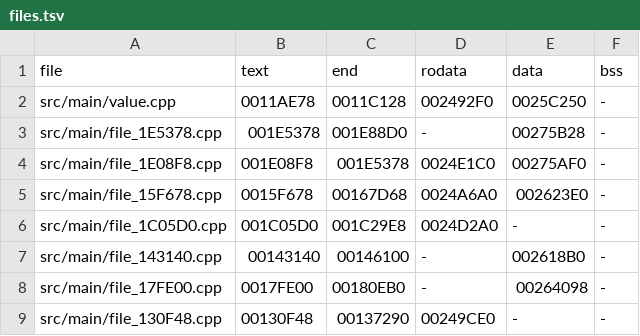
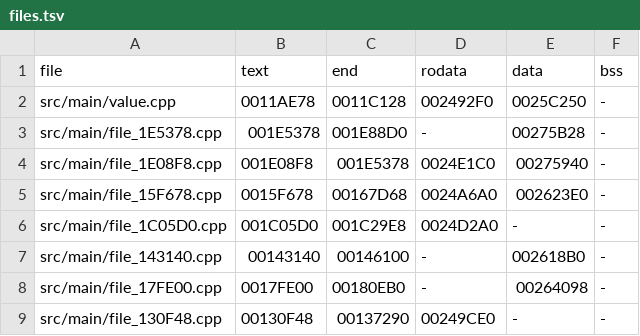
Before and after one commit to OpenThievius/sly1-decomp, a TSV file: config/us/files.tsv, drawn as a sheet.

Commit message:
feat(us): prove the .data of the file from 0x1E08F8
The file's .data is 0x275940 to 0x275B24, linked in one piece from
src/main/file_1E08F8.cpp: its digit table, D_00275958, the float
tables D_00275980, D_00275A10 and D_00275A20, and D_00275960 and
D_00275964, which only 00188000.cpp and 0018C000.cpp read but which
sit in this file's data; the fourteen labels only its VU assembly
reads are included in their place; Ctor_1E4E38 D_00275AF0 ends it.
Its zero globals carry their initialiser, which keeps GCC from moving
them to the end. The four globals the window 001E4000.cpp held come
here, and that window is left with no code or data.

Verified: tools/build.py printed MATCH with 3787 functions from C and
789 globals; tools/version_check.py wrote 77 absent, 5 differs, 3786
match; tools/build.py --version eu printed MATCH; the unit tests and
tests/check_repository.py pass.

```diff
--- a/config/us/files.tsv
+++ b/config/us/files.tsv
@@ -3,3 +3,3 @@ src/main/value.cpp	0011AE78	0011C128	002492F0	0025C250	-
 src/main/file_1E5378.cpp	001E5378	001E88D0	-	00275B28	-
-src/main/file_1E08F8.cpp	001E08F8	001E5378	0024E1C0	00275AF0	-
+src/main/file_1E08F8.cpp	001E08F8	001E5378	0024E1C0	00275940	-
 src/main/file_15F678.cpp	0015F678	00167D68	0024A6A0	002623E0	-
```
Also changed, not shown: 2 other files.
